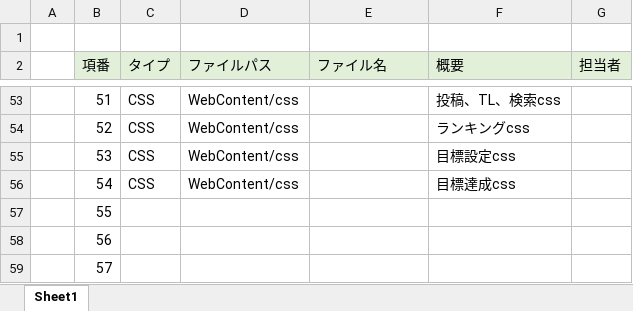
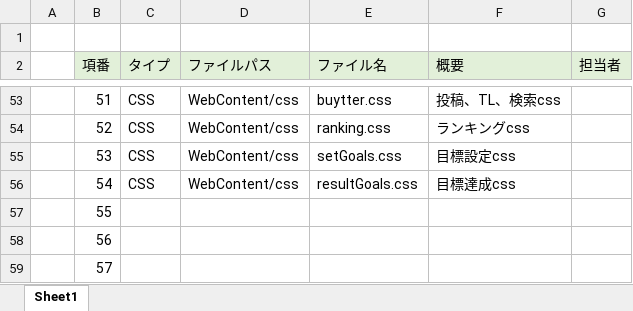
Before and after one commit to dojo2023/B-1, an Excel workbook: doc/05_ファイル構成一覧表_イフリート・B・ムラナカ.xlsx, sheet Sheet1, drawn as a sheet; only a part is shown, gaps mark what is left out; values as stored, in another font and other column widths than the file's, no borders; the diff covers the shown part only; the diff names each change by its address in the sheet, - before the commit and + after, or states it on an @@ line.

```diff
--- a/doc/05_ファイル構成一覧表_イフリート・B・ムラナカ.xlsx (sheet Sheet1)
+++ b/doc/05_ファイル構成一覧表_イフリート・B・ムラナカ.xlsx (sheet Sheet1)
-E53 (ファイル名): (empty)
+E53 (ファイル名): buytter.css
-E54 (ファイル名): (empty)
+E54 (ファイル名): ranking.css
-E55 (ファイル名): (empty)
+E55 (ファイル名): setGoals.css
-E56 (ファイル名): (empty)
+E56 (ファイル名): resultGoals.css
```
Also changed, not shown: 26 edited cells elsewhere in this sheet.
